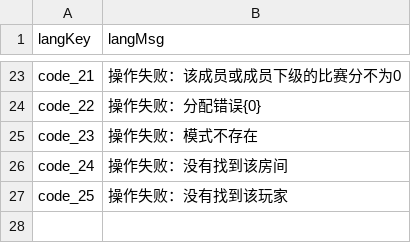
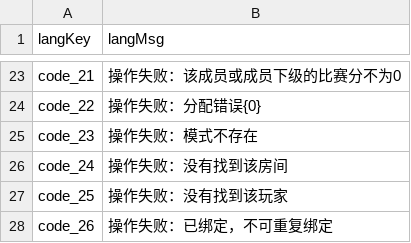
Before and after one commit to zihanbobo/jnqp, a CSV file: qipai/guajiLogin/src/main/resources/csv/lang.csv, drawn as a sheet; only a part is shown, gaps mark what is left out.

Commit message:
langMsg

```diff
--- a/qipai/guajiLogin/src/main/resources/csv/lang.csv
+++ b/qipai/guajiLogin/src/main/resources/csv/lang.csv
@@ -27 +27,2 @@ code_24,操作失败：没有找到该房间
 code_25,操作失败：没有找到该玩家
+code_26,操作失败：已绑定，不可重复绑定
```
Also changed, not shown: 1 other file.
